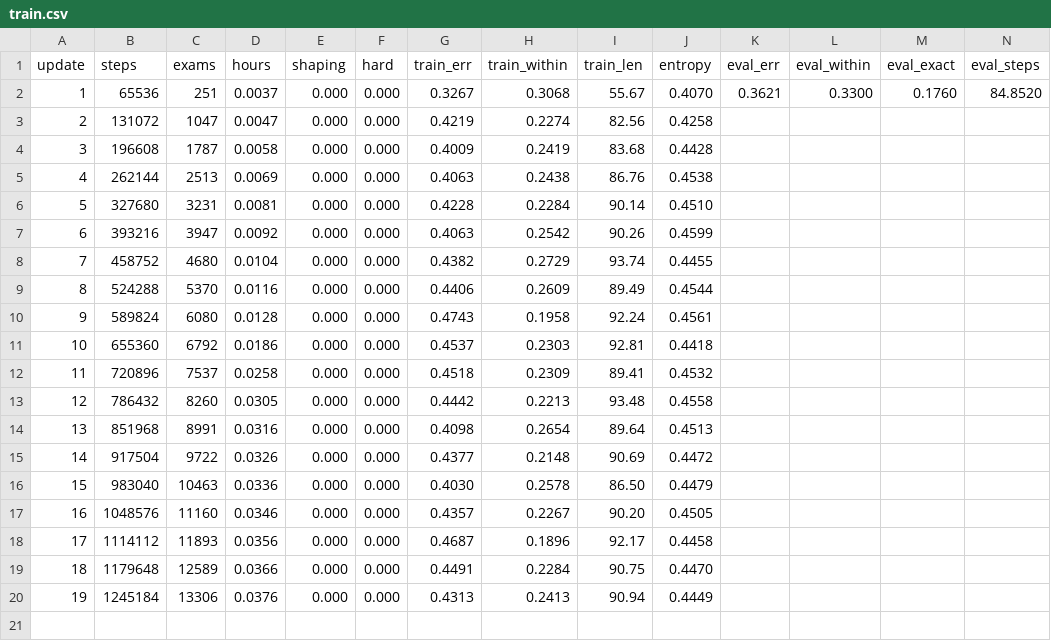
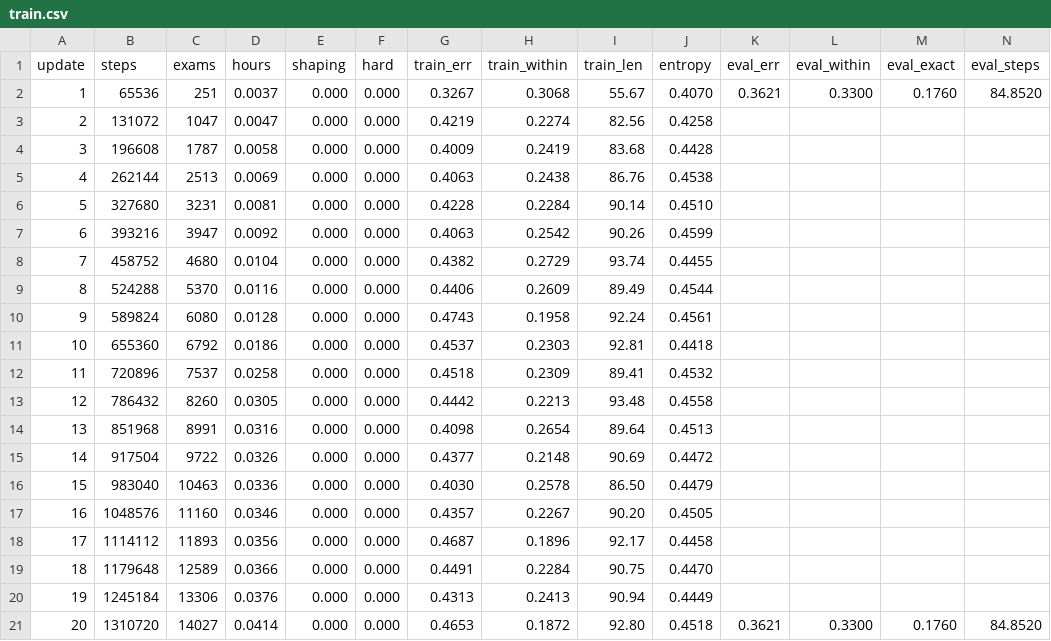
Before and after one commit to drburke-droid/nhl-sog-predictor, a CSV file: world_roads/phoropter_ai/runs/m/logs/train.csv, drawn as a sheet; only a part is shown; rows hold the shown columns only; the diff names each change by its address in the sheet, - before the commit and + after, or states it on an @@ line.

```diff
--- a/world_roads/phoropter_ai/runs/m/logs/train.csv
+++ b/world_roads/phoropter_ai/runs/m/logs/train.csv
+row 21: 20 | 1310720 | 14027 | 0.0414 | 0.000 | 0.000 | 0.4653 | 0.1872 | 92.80 | 0.4518 | 0.3621 | 0.3300 | 0.1760 | 84.8520
```
